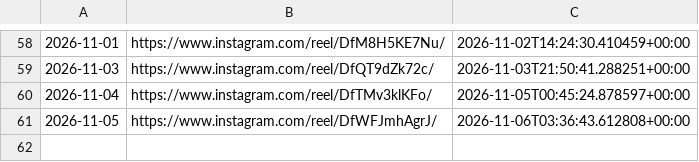
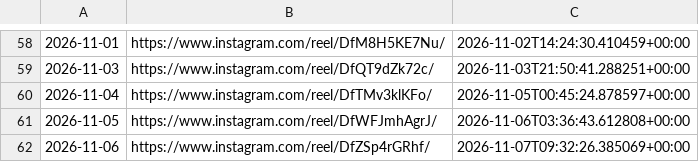
Before and after one commit to roganlxx/year-progress-bar, a CSV file: state/log.csv, drawn as a sheet; only a part is shown, gaps mark what is left out; the diff names each change by its address in the sheet, - before the commit and + after, or states it on an @@ line.

```diff
--- a/state/log.csv
+++ b/state/log.csv
+row 62: 2026-11-06 | https://www.instagram.com/reel/DfZSp4rGRhf/ | 2026-11-07T09:32:26.385069+00:00
```
Also changed, not shown: 2 other files.
